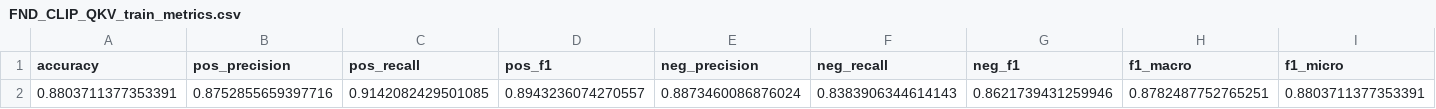
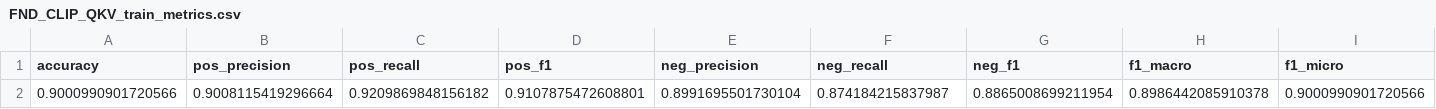
Before and after one commit to Ravi-Raghavan/ESE-5460-Final-Project, a CSV file: FND_CLIP_QKV_train_metrics.csv, drawn as a sheet; only a part is shown; removed rows and columns are numbered as before the commit, all else as after; rows hold the shown columns only; the diff names each change by its address in the sheet, - before the commit and + after, or states it on an @@ line.

```diff
--- a/FND_CLIP_QKV_train_metrics.csv
+++ b/FND_CLIP_QKV_train_metrics.csv
-row 2: 0.8803711377353391 | 0.8752855659397716 | 0.9142082429501085 | 0.8943236074270557 | 0.8873460086876024 | 0.8383906344614143 | 0.8621739431259946 | 0.8782487752765251 | 0.8803711377353391
+row 2: 0.9000990901720566 | 0.9008115419296664 | 0.9209869848156182 | 0.9107875472608801 | 0.8991695501730104 | 0.874184215837987 | 0.8865008699211954 | 0.8986442085910378 | 0.9000990901720566
```
Also changed, not shown: FND_CLIP_QKV_test_metrics.csv, FND_CLIP_QKV_val_metrics.csv, 2 other files.
